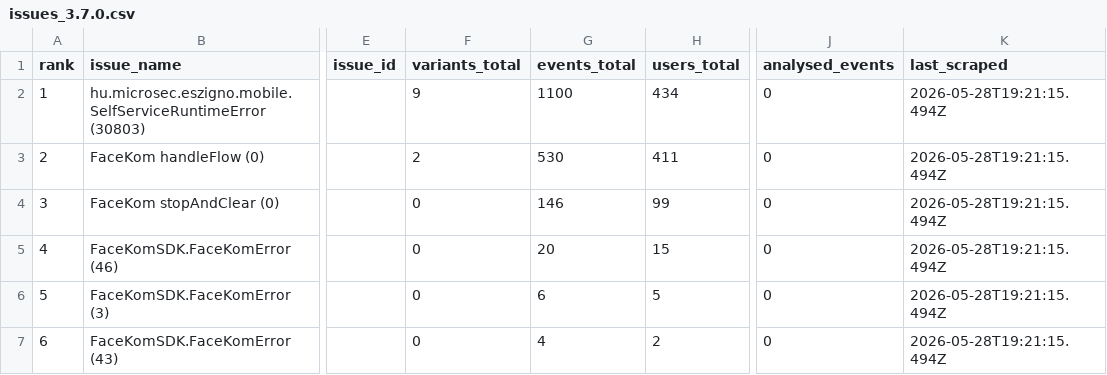
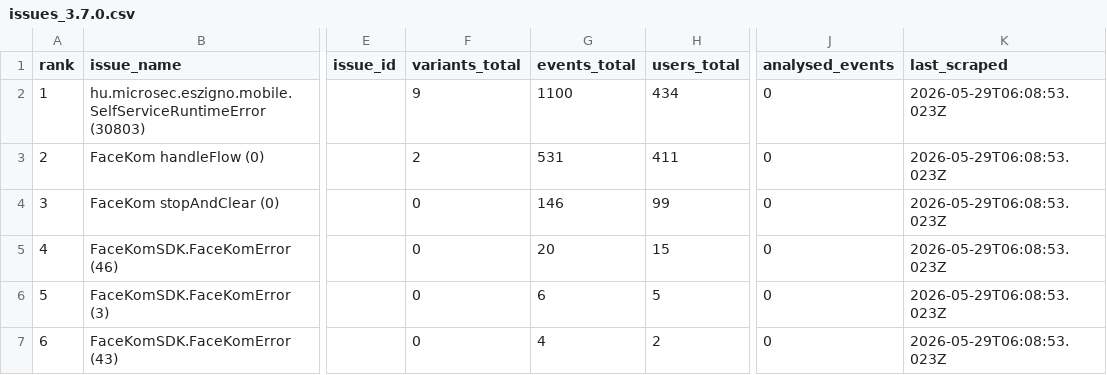
Before and after one commit to glizik/GFK, a CSV file: data/issues_3.7.0.csv, drawn as a sheet; only a part is shown, gaps mark what is left out; the diff names each change by its address in the sheet, - before the commit and + after, or states it on an @@ line.

```diff
--- a/data/issues_3.7.0.csv
+++ b/data/issues_3.7.0.csv
-K2:K7 (last_scraped): 2026-05-28T19:21:15.494Z
+K2:K7 (last_scraped): 2026-05-29T06:08:53.023Z
-G3 (events_total): 530
+G3 (events_total): 531
```
Also changed, not shown: 4 other files.
